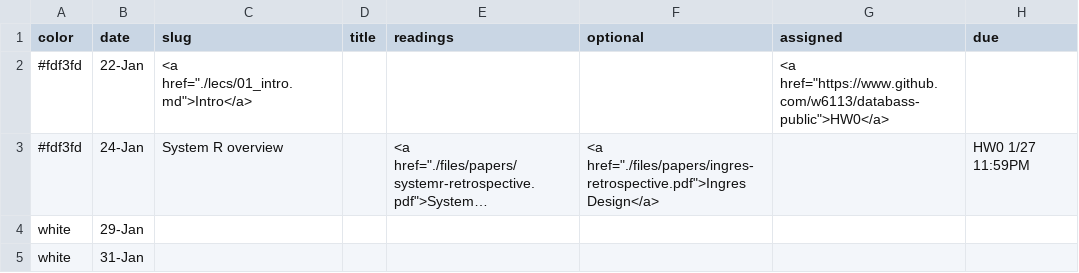
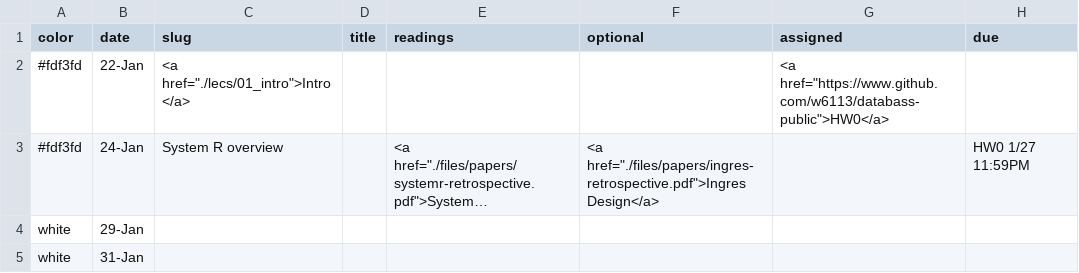
Before and after one commit to wzao1515/w6113.github.io, a CSV file: _data/schedule.csv, drawn as a sheet; only a part is shown; long unchanged cells end in …; the diff names each change by its address in the sheet, - before the commit and + after, or states it on an @@ line.

```diff
--- a/_data/schedule.csv
+++ b/_data/schedule.csv
-C2 (slug): <a href="./lecs/01_intro.md">Intro</a>
+C2 (slug): <a href="./lecs/01_intro">Intro</a>
```
Also changed, not shown: 5 other files.
